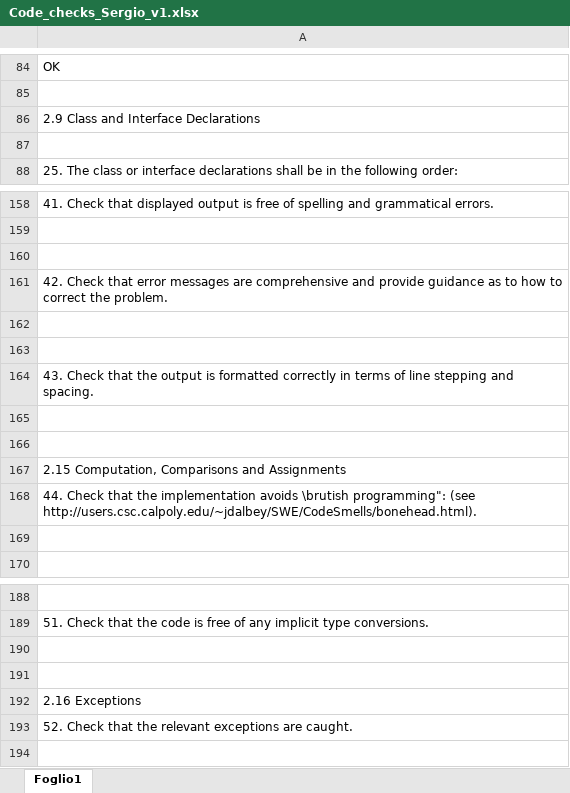
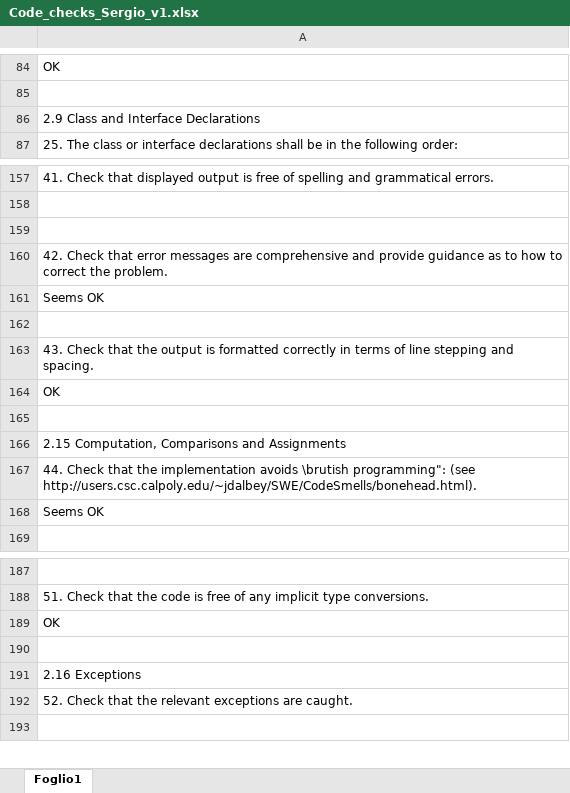
Before and after one commit to sergioCap/SE2project, an Excel workbook: 5_CodeInspection/Code_checks_Sergio_v1.xlsx, sheet Foglio1, drawn as a sheet; only a part is shown, gaps mark what is left out; values as stored, in another font and other column widths than the file's, no cell formats; removed rows and columns are numbered as before the commit, all else as after; the diff covers the shown part only; the diff names each change by its address in the sheet, - before the commit and + after, or states it on an @@ line.

```diff
--- a/5_CodeInspection/Code_checks_Sergio_v1.xlsx (sheet Foglio1)
+++ b/5_CodeInspection/Code_checks_Sergio_v1.xlsx (sheet Foglio1)
-row 87: (empty)
-A161: (empty)
+A161: Seems OK
-A164: (empty)
+A164: OK
-A168: (empty)
+A168: Seems OK
-A189: (empty)
+A189: OK
```
Also changed, not shown: 1 added row and 17 edited cells elsewhere in this sheet, cell formats.
